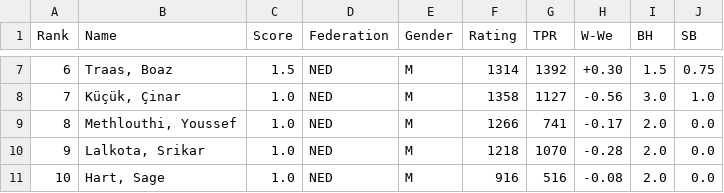
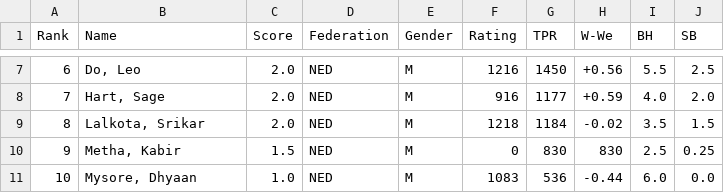
Before and after one commit to Frank-L93/frank, a CSV file: public/uploads/2026/E/SMWSite/rnd03/ranking.csv, drawn as a sheet; only a part is shown, gaps mark what is left out; the diff covers the shown part only.

```diff
--- a/public/uploads/2026/E/SMWSite/rnd03/ranking.csv
+++ b/public/uploads/2026/E/SMWSite/rnd03/ranking.csv
@@ -7,5 +7,5 @@ Rank;Name;Score;Federation;Gender;Rating;TPR;W-We;BH;SB
-6;"Traas, Boaz";1.5;NED;M;1314;1392;+0.30; 1.5; 0.75
-7;"Küçük, Çinar";1.0;NED;M;1358;1127;-0.56; 3.0; 1.0
-8;"Methlouthi, Youssef";1.0;NED;M;1266;741;-0.17; 2.0; 0.0
-9;"Lalkota, Srikar";1.0;NED;M;1218;1070;-0.28; 2.0; 0.0
-10;"Hart, Sage";1.0;NED;M;916;516;-0.08; 2.0; 0.0
+6;"Do, Leo";2.0;NED;M;1216;1450;+0.56; 5.5; 2.5
+7;"Hart, Sage";2.0;NED;M;916;1177;+0.59; 4.0; 2.0
+8;"Lalkota, Srikar";2.0;NED;M;1218;1184;-0.02; 3.5; 1.5
+9;"Metha, Kabir";1.5;NED;M;0;830; 830; 2.5; 0.25
+10;"Mysore, Dhyaan";1.0;NED;M;1083;536;-0.44; 6.0; 0.0
```
Also changed, not shown: 79 edited cells elsewhere in this file, public/uploads/2026/E/SMWSite/rnd03/pairings.csv, public/uploads/2026/E/SMWSite/rnd04/pairings.csv, 32 other files.
